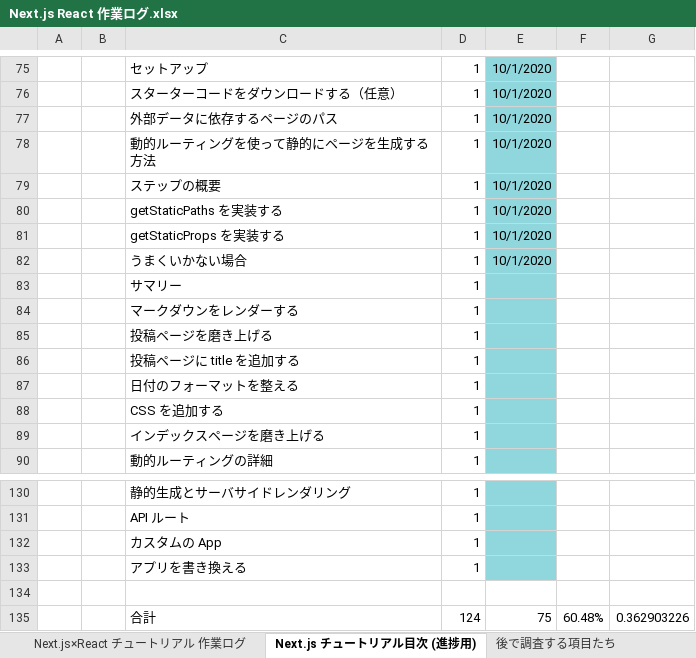
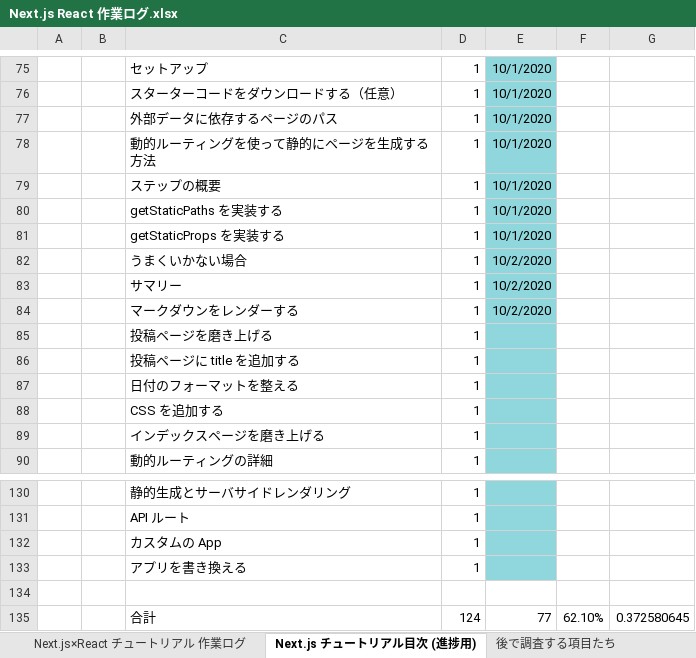
Before and after one commit to cluck-mur/nextjs-blog, an Excel workbook: ドキュメント/Next.js React 作業ログ.xlsx, sheet Next.js チュートリアル目次 (進捗用), drawn as a sheet; only a part is shown, gaps mark what is left out; values as stored, in another font and other column widths than the file's, no borders; removed rows and columns are numbered as before the commit, all else as after; the diff names each change by its address in the sheet, - before the commit and + after, or states it on an @@ line.

```diff
--- a/ドキュメント/Next.js React 作業ログ.xlsx (sheet Next.js チュートリアル目次 (進捗用))
+++ b/ドキュメント/Next.js React 作業ログ.xlsx (sheet Next.js チュートリアル目次 (進捗用))
-E82: 10/1/2020
+E82: 10/2/2020
-E83:E84: (empty)
+E83:E84: 10/2/2020
-row 135:  |  | 合計 | 124 | 75 | 60.48% | 0.362903226
+row 135:  |  | 合計 | 124 | 77 | 62.10% | 0.372580645
```
Also changed, not shown: 4 other files.
